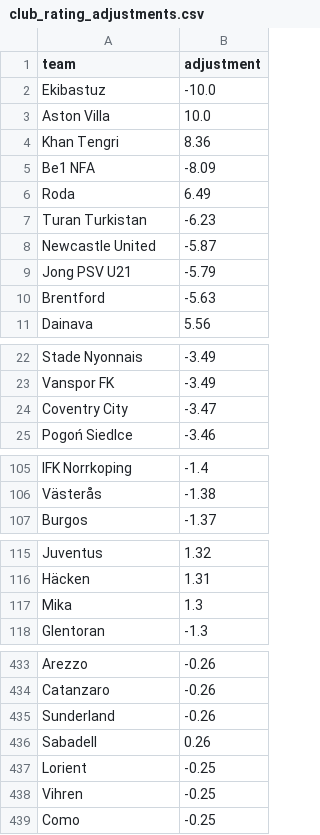
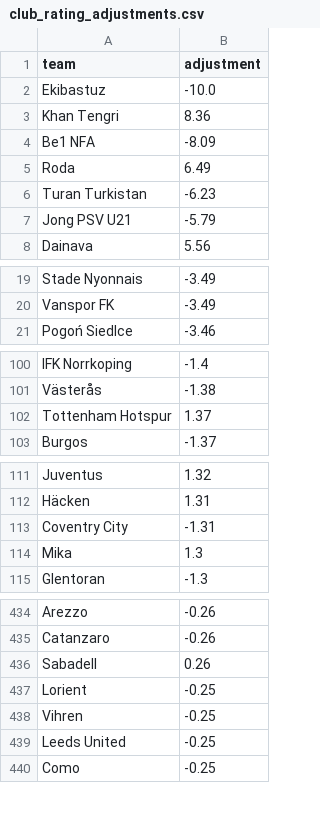
Before and after one commit to SmudgeYorkshire/footrankings, a CSV file: ratings/club_rating_adjustments.csv, drawn as a sheet; only a part is shown, gaps mark what is left out; removed rows and columns are numbered as before the commit, all else as after; the diff covers the shown part only; the diff names each change by its address in the sheet, - before the commit and + after, or states it on an @@ line.

```diff
--- a/ratings/club_rating_adjustments.csv
+++ b/ratings/club_rating_adjustments.csv
-row 3: Aston Villa | 10.0
-row 8: Newcastle United | -5.87
-row 10: Brentford | -5.63
-row 24: Coventry City | -3.47
+row 102: Tottenham Hotspur | 1.37
+row 113: Coventry City | -1.31
-row 435: Sunderland | -0.26
+row 439: Leeds United | -0.25
```
Also changed, not shown: 16 added rows and 12 removed rows elsewhere in this file, ratings/4328.csv.
